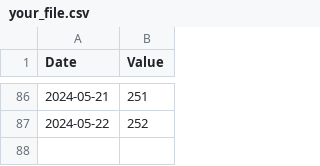
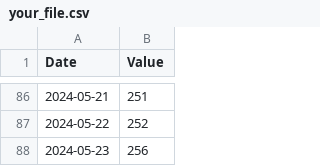
Before and after one commit to isym444/isym444, a CSV file: your_file.csv, drawn as a sheet; only a part is shown, gaps mark what is left out; the diff names each change by its address in the sheet, - before the commit and + after, or states it on an @@ line.

```diff
--- a/your_file.csv
+++ b/your_file.csv
+row 88: 2024-05-23 | 256
```
Also changed, not shown: 3 other files.
